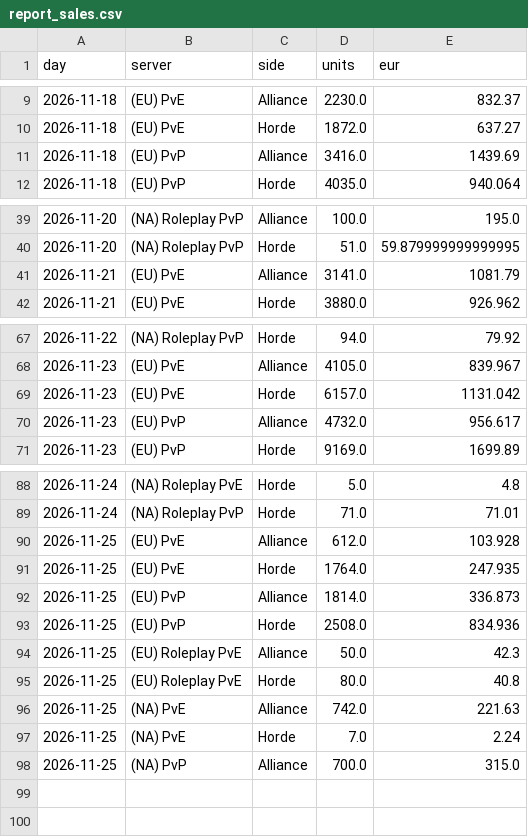
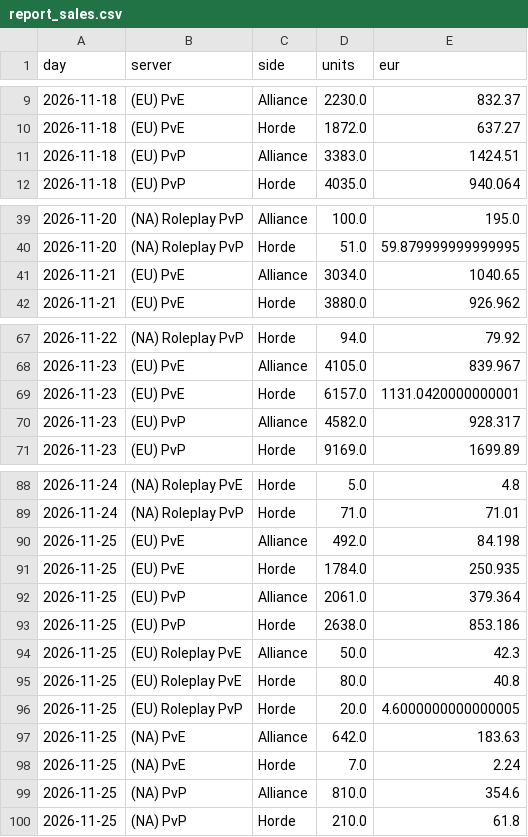
Before and after one commit to KornoticTheEnd/funpay-tracker, a CSV file: docs/report_sales.csv, drawn as a sheet; only a part is shown, gaps mark what is left out; the diff covers the shown part only.

```diff
--- a/docs/report_sales.csv
+++ b/docs/report_sales.csv
@@ -10,3 +10,3 @@ day,server,side,units,eur
 2026-11-18,(EU) PvE,Horde,1872.0,637.27
-2026-11-18,(EU) PvP,Alliance,3416.0,1439.69
+2026-11-18,(EU) PvP,Alliance,3383.0,1424.51
 2026-11-18,(EU) PvP,Horde,4035.0,940.064
@@ -40,3 +40,3 @@ day,server,side,units,eur
 2026-11-20,(NA) Roleplay PvP,Horde,51.0,59.879999999999995
-2026-11-21,(EU) PvE,Alliance,3141.0,1081.79
+2026-11-21,(EU) PvE,Alliance,3034.0,1040.65
 2026-11-21,(EU) PvE,Horde,3880.0,926.962
@@ -68,4 +68,4 @@ day,server,side,units,eur
 2026-11-23,(EU) PvE,Alliance,4105.0,839.967
-2026-11-23,(EU) PvE,Horde,6157.0,1131.042
-2026-11-23,(EU) PvP,Alliance,4732.0,956.617
+2026-11-23,(EU) PvE,Horde,6157.0,1131.0420000000001
+2026-11-23,(EU) PvP,Alliance,4582.0,928.317
 2026-11-23,(EU) PvP,Horde,9169.0,1699.89
@@ -89,10 +89,12 @@ day,server,side,units,eur
 2026-11-24,(NA) Roleplay PvP,Horde,71.0,71.01
-2026-11-25,(EU) PvE,Alliance,612.0,103.928
-2026-11-25,(EU) PvE,Horde,1764.0,247.935
-2026-11-25,(EU) PvP,Alliance,1814.0,336.873
-2026-11-25,(EU) PvP,Horde,2508.0,834.936
+2026-11-25,(EU) PvE,Alliance,492.0,84.198
+2026-11-25,(EU) PvE,Horde,1784.0,250.935
+2026-11-25,(EU) PvP,Alliance,2061.0,379.364
+2026-11-25,(EU) PvP,Horde,2638.0,853.186
 2026-11-25,(EU) Roleplay PvE,Alliance,50.0,42.3
 2026-11-25,(EU) Roleplay PvE,Horde,80.0,40.8
-2026-11-25,(NA) PvE,Alliance,742.0,221.63
+2026-11-25,(EU) Roleplay PvP,Horde,20.0,4.6000000000000005
+2026-11-25,(NA) PvE,Alliance,642.0,183.63
 2026-11-25,(NA) PvE,Horde,7.0,2.24
-2026-11-25,(NA) PvP,Alliance,700.0,315.0
+2026-11-25,(NA) PvP,Alliance,810.0,354.6
+2026-11-25,(NA) PvP,Horde,210.0,61.8
```
Also changed, not shown: 3 edited cells elsewhere in this file, docs/report_prices.csv, 4 other files.
